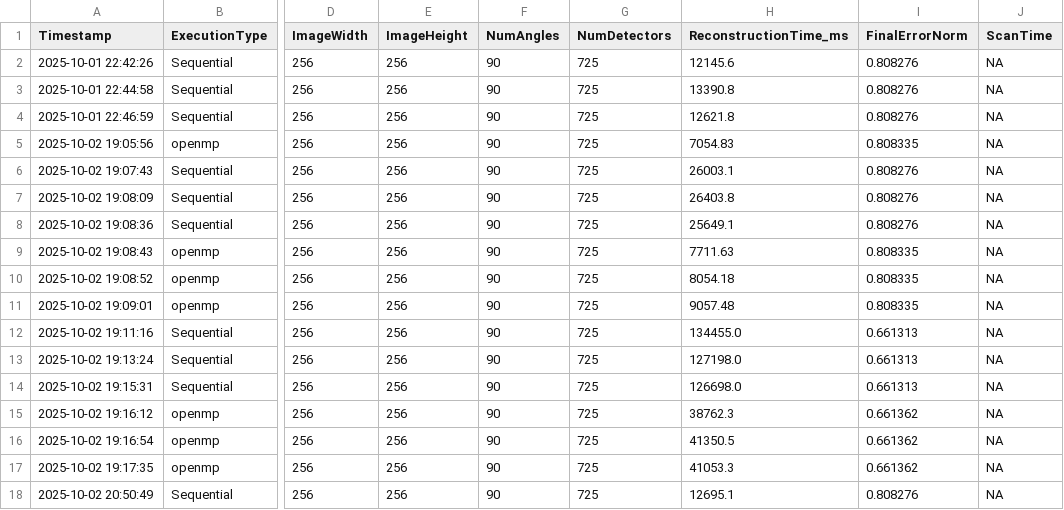
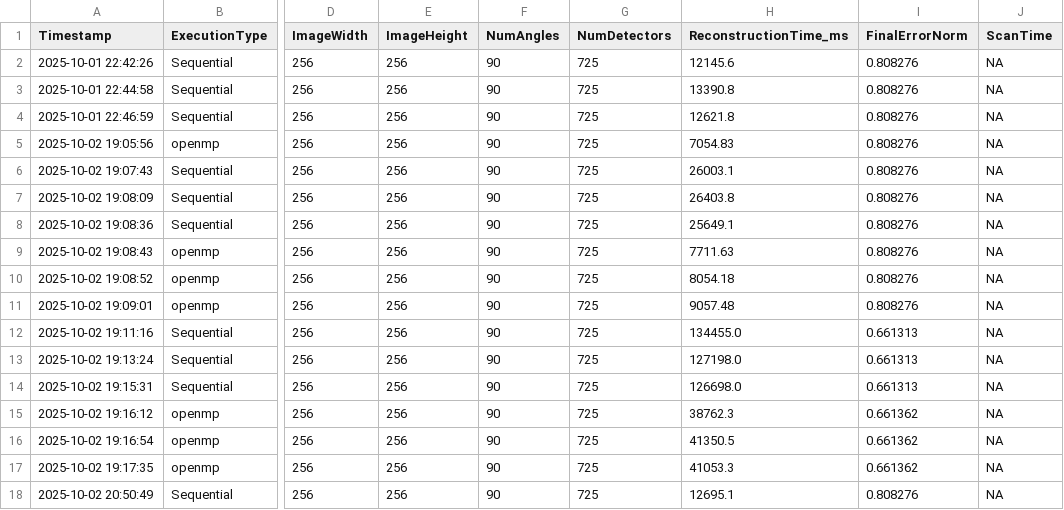
Before and after one commit to ksuraev/Cimmino-Phantom-Reconstruction, a CSV file: Other-Implementations/logs/performance_log.csv, drawn as a sheet; only a part is shown, gaps mark what is left out; the diff covers the shown part only; the diff names each change by its address in the sheet, - before the commit and + after, or states it on an @@ line.

```diff
--- a/Other-Implementations/logs/performance_log.csv
+++ b/Other-Implementations/logs/performance_log.csv
-I5 (FinalErrorNorm): 0.808335
+I5 (FinalErrorNorm): 0.808276
-I9:I11 (FinalErrorNorm): 0.808335
+I9:I11 (FinalErrorNorm): 0.808276
```
Also changed, not shown: 20 edited cells elsewhere in this file, metal-logs/metal_performance_log.csv, 1 other file.
